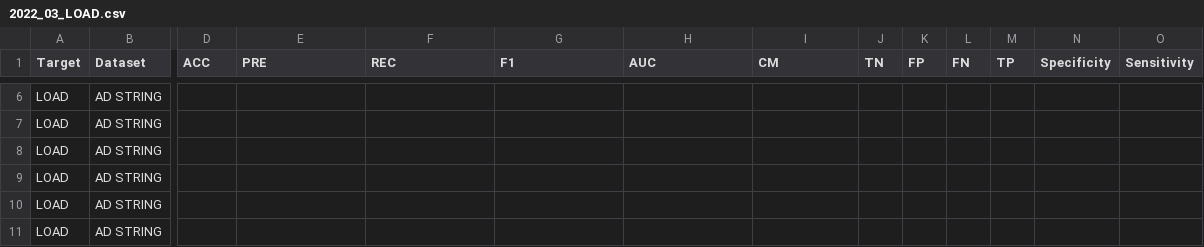
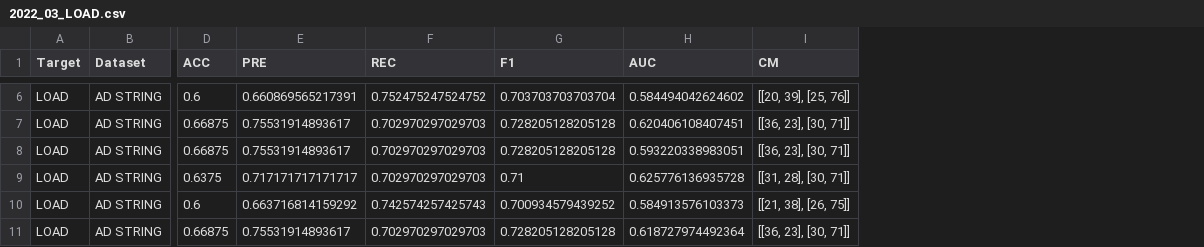
Before and after one commit to laurahdezlorenzo/graph_genetics, a CSV file: results/GNNs_LOAD/2022_03_LOAD.csv, drawn as a sheet; only a part is shown, gaps mark what is left out; the diff covers the shown part only; the diff names each change by its address in the sheet, - before the commit and + after, or states it on an @@ line.

```diff
--- a/results/GNNs_LOAD/2022_03_LOAD.csv
+++ b/results/GNNs_LOAD/2022_03_LOAD.csv
-column J (TN), empty
-column K (FP), empty
-column L (FN), empty
-column M (TP), empty
-column N (Specificity), empty
-column O (Sensitivity), empty
-D6 (ACC): (empty)
+D6 (ACC): 0.6
-E6 (PRE): (empty)
+E6 (PRE): 0.660869565217391
-F6 (REC): (empty)
+F6 (REC): 0.752475247524752
-G6 (F1): (empty)
+G6 (F1): 0.703703703703704
-H6 (AUC): (empty)
+H6 (AUC): 0.584494042624602
-I6 (CM): (empty)
+I6 (CM): [[20, 39], [25, 76]]
-D7:D8 (ACC): (empty)
+D7:D8 (ACC): 0.66875
-E7:E8 (PRE): (empty)
+E7:E8 (PRE): 0.75531914893617
-F7:F9 (REC): (empty)
+F7:F9 (REC): 0.702970297029703
-G7:G8 (F1): (empty)
+G7:G8 (F1): 0.728205128205128
-H7 (AUC): (empty)
+H7 (AUC): 0.620406108407451
-I7:I8 (CM): (empty)
+I7:I8 (CM): [[36, 23], [30, 71]]
-H8 (AUC): (empty)
+H8 (AUC): 0.593220338983051
-D9 (ACC): (empty)
+D9 (ACC): 0.6375
-E9 (PRE): (empty)
+E9 (PRE): 0.717171717171717
-G9 (F1): (empty)
+G9 (F1): 0.71
-H9 (AUC): (empty)
+H9 (AUC): 0.625776136935728
-I9 (CM): (empty)
+I9 (CM): [[31, 28], [30, 71]]
-D10 (ACC): (empty)
+D10 (ACC): 0.6
-E10 (PRE): (empty)
+E10 (PRE): 0.663716814159292
-F10 (REC): (empty)
+F10 (REC): 0.742574257425743
-G10 (F1): (empty)
+G10 (F1): 0.700934579439252
-H10 (AUC): (empty)
+H10 (AUC): 0.584913576103373
-I10 (CM): (empty)
+I10 (CM): [[21, 38], [26, 75]]
-D11 (ACC): (empty)
+D11 (ACC): 0.66875
-E11 (PRE): (empty)
+E11 (PRE): 0.75531914893617
-F11 (REC): (empty)
+F11 (REC): 0.702970297029703
-G11 (F1): (empty)
+G11 (F1): 0.728205128205128
-H11 (AUC): (empty)
+H11 (AUC): 0.618727974492364
-I11 (CM): (empty)
+I11 (CM): [[36, 23], [30, 71]]
```
Also changed, not shown: 109 edited cells elsewhere in this file, results/GNNs_comparison/2022_01_PET_AGG.csv, 30 other files.
